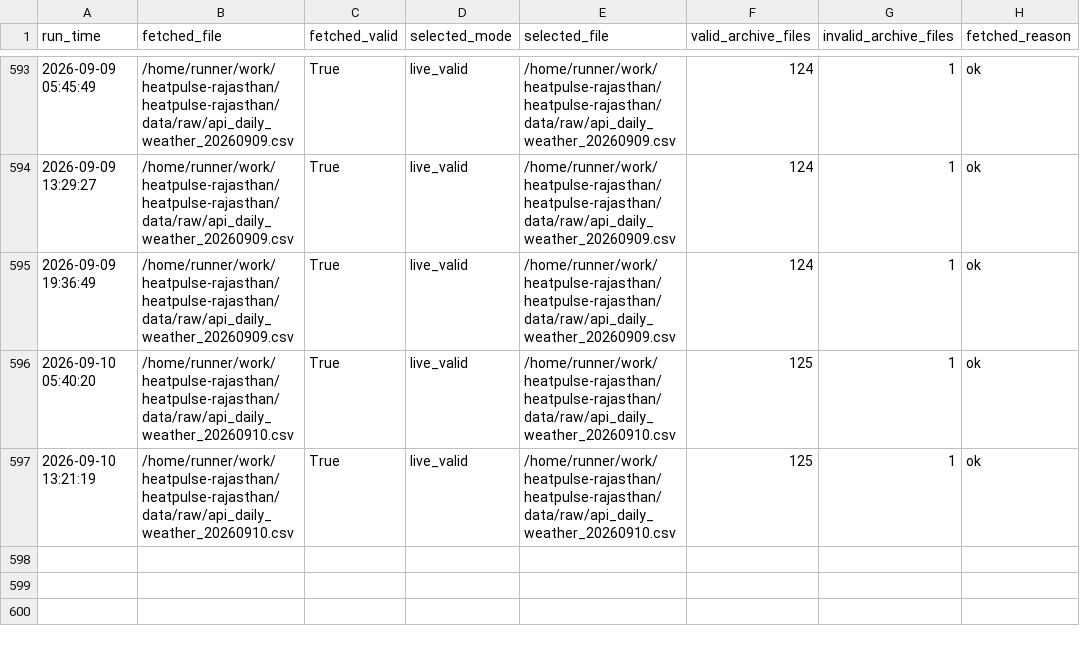
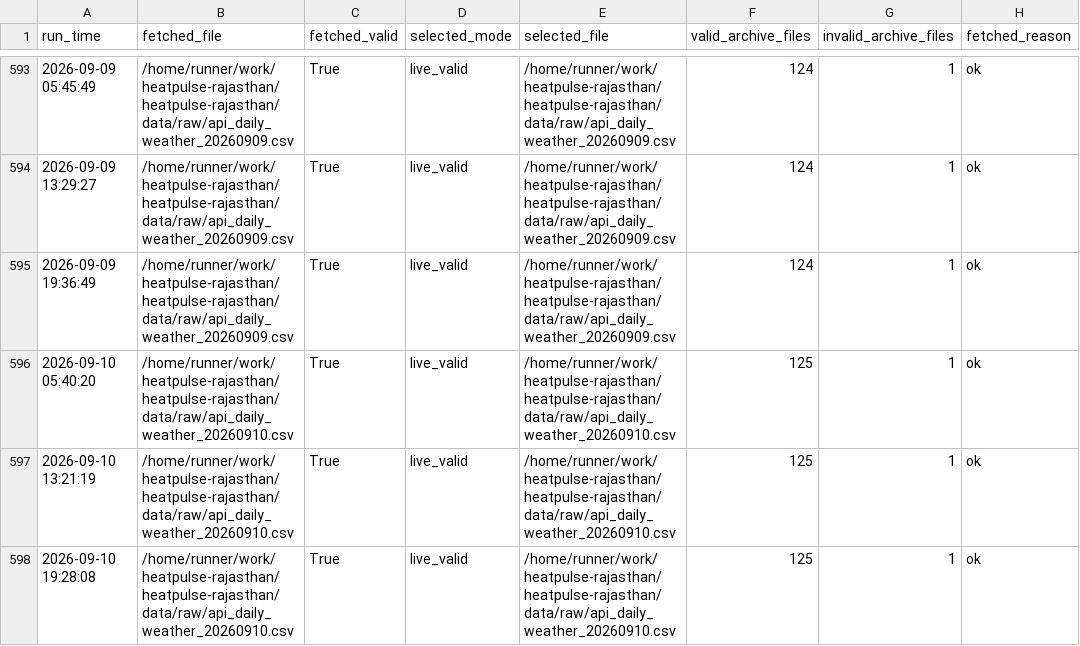
Before and after one commit to chetanvedi0401-svg/heatpulse-rajasthan, a CSV file: docs/step10_api_quality_gate_report.csv, drawn as a sheet; only a part is shown, gaps mark what is left out; the diff names each change by its address in the sheet, - before the commit and + after, or states it on an @@ line.

```diff
--- a/docs/step10_api_quality_gate_report.csv
+++ b/docs/step10_api_quality_gate_report.csv
+row 598: 2026-09-10 19:28:08 | /home/runner/work/heatpulse-rajasthan/heatpulse-rajasthan/data/raw/api_daily_weather_20260910.csv | True | live_valid | /home/runner/work/heatpulse-rajasthan/heatpulse-rajasthan/data/raw/api_daily_weather_20260910.csv | 125 | 1 | ok
```
Also changed, not shown: docs/step10_data_reliability_report.csv, outputs/api_daily_top10_guarded.csv, 6 other files.
